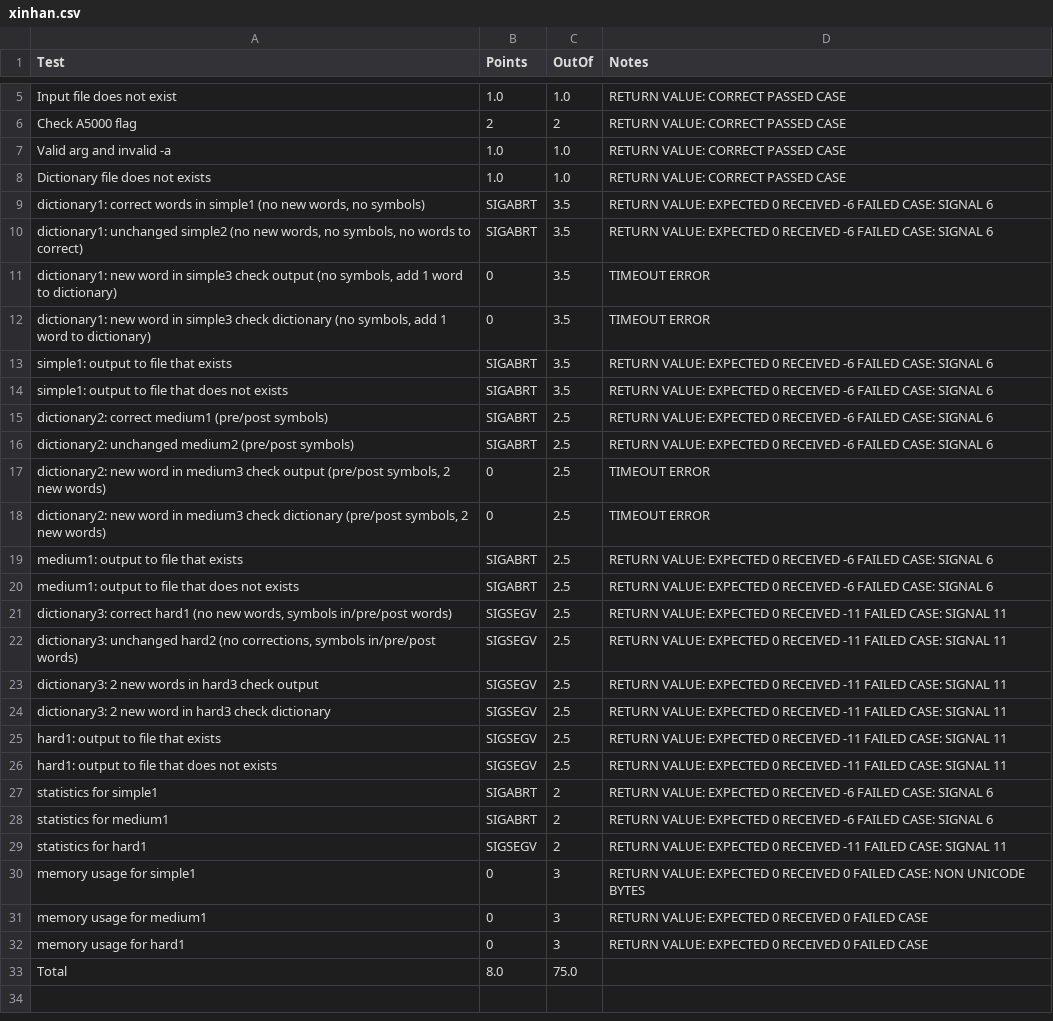
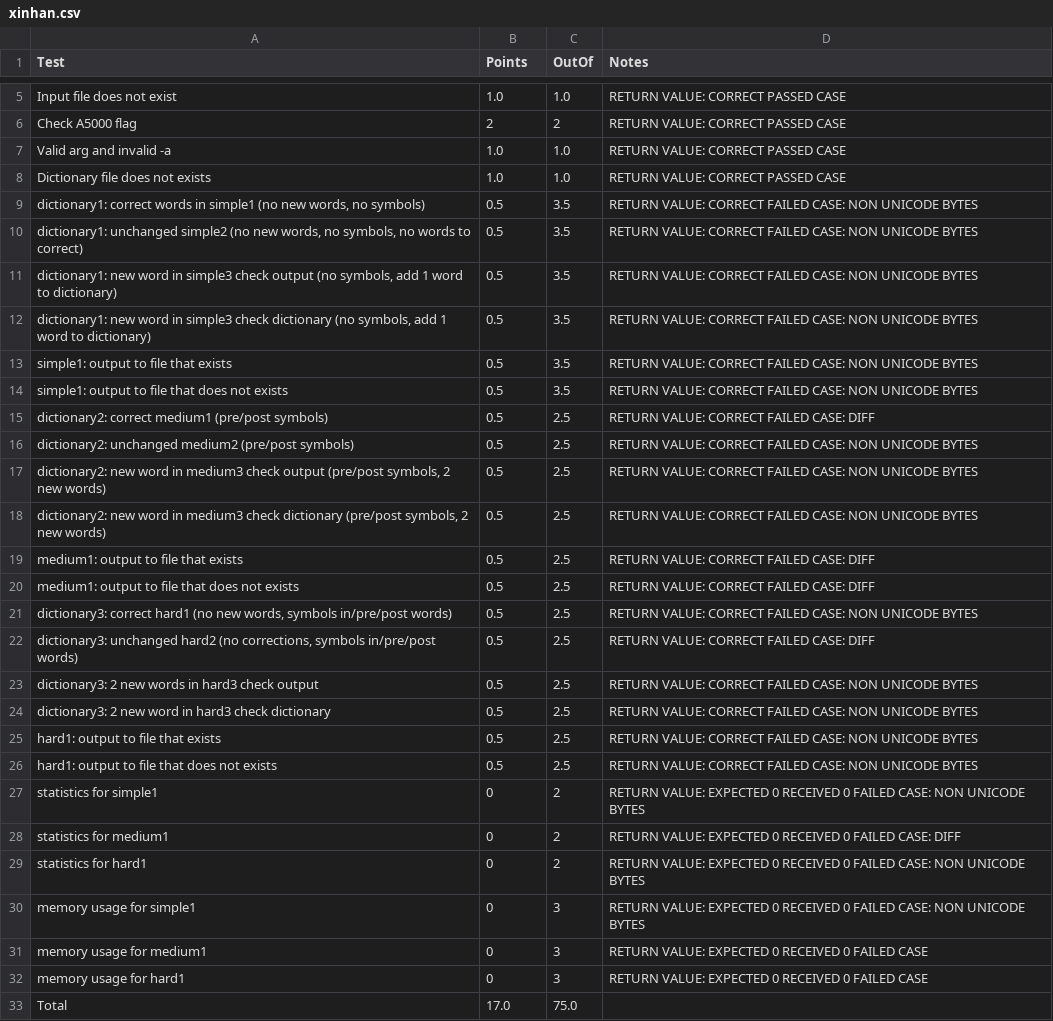
Before and after one commit to han8013/sbu_cse320, a CSV file: hw2/xinhan.csv, drawn as a sheet; only a part is shown, gaps mark what is left out.

Commit message:
Graded

```diff
--- a/hw2/xinhan.csv
+++ b/hw2/xinhan.csv
@@ -8,23 +8,23 @@ Valid arg and invalid -a,1.0,1.0,RETURN VALUE: CORRECT PASSED CASE
 Dictionary file does not exists,1.0,1.0,RETURN VALUE: CORRECT PASSED CASE
-"dictionary1: correct words in simple1 (no new words, no symbols)",SIGABRT,3.5,RETURN VALUE: EXPECTED 0 RECEIVED -6 FAILED CASE: SIGNAL 6
-"dictionary1: unchanged simple2 (no new words, no symbols, no words to correct)",SIGABRT,3.5,RETURN VALUE: EXPECTED 0 RECEIVED -6 FAILED CASE: SIGNAL 6
-"dictionary1: new word in simple3 check output (no symbols, add 1 word to dictionary)",0,3.5,TIMEOUT ERROR
-"dictionary1: new word in simple3 check dictionary (no symbols, add 1 word to dictionary)",0,3.5,TIMEOUT ERROR
-simple1: output to file that exists,SIGABRT,3.5,RETURN VALUE: EXPECTED 0 RECEIVED -6 FAILED CASE: SIGNAL 6
-simple1: output to file that does not exists,SIGABRT,3.5,RETURN VALUE: EXPECTED 0 RECEIVED -6 FAILED CASE: SIGNAL 6
-dictionary2: correct medium1 (pre/post symbols),SIGABRT,2.5,RETURN VALUE: EXPECTED 0 RECEIVED -6 FAILED CASE: SIGNAL 6
-dictionary2: unchanged medium2 (pre/post symbols),SIGABRT,2.5,RETURN VALUE: EXPECTED 0 RECEIVED -6 FAILED CASE: SIGNAL 6
-"dictionary2: new word in medium3 check output (pre/post symbols, 2 new words)",0,2.5,TIMEOUT ERROR
-"dictionary2: new word in medium3 check dictionary (pre/post symbols, 2 new words)",0,2.5,TIMEOUT ERROR
-medium1: output to file that exists,SIGABRT,2.5,RETURN VALUE: EXPECTED 0 RECEIVED -6 FAILED CASE: SIGNAL 6
-medium1: output to file that does not exists,SIGABRT,2.5,RETURN VALUE: EXPECTED 0 RECEIVED -6 FAILED CASE: SIGNAL 6
-"dictionary3: correct hard1 (no new words, symbols in/pre/post words)",SIGSEGV,2.5,RETURN VALUE: EXPECTED 0 RECEIVED -11 FAILED CASE: SIGNAL 11
-"dictionary3: unchanged hard2 (no corrections, symbols in/pre/post words)",SIGSEGV,2.5,RETURN VALUE: EXPECTED 0 RECEIVED -11 FAILED CASE: SIGNAL 11
-dictionary3: 2 new words in hard3 check output,SIGSEGV,2.5,RETURN VALUE: EXPECTED 0 RECEIVED -11 FAILED CASE: SIGNAL 11
-dictionary3: 2 new word in hard3 check dictionary,SIGSEGV,2.5,RETURN VALUE: EXPECTED 0 RECEIVED -11 FAILED CASE: SIGNAL 11
-hard1: output to file that exists,SIGSEGV,2.5,RETURN VALUE: EXPECTED 0 RECEIVED -11 FAILED CASE: SIGNAL 11
-hard1: output to file that does not exists,SIGSEGV,2.5,RETURN VALUE: EXPECTED 0 RECEIVED -11 FAILED CASE: SIGNAL 11
-statistics for simple1,SIGABRT,2,RETURN VALUE: EXPECTED 0 RECEIVED -6 FAILED CASE: SIGNAL 6
-statistics for medium1,SIGABRT,2,RETURN VALUE: EXPECTED 0 RECEIVED -6 FAILED CASE: SIGNAL 6
-statistics for hard1,SIGSEGV,2,RETURN VALUE: EXPECTED 0 RECEIVED -11 FAILED CASE: SIGNAL 11
+"dictionary1: correct words in simple1 (no new words, no symbols)",0.5,3.5,RETURN VALUE: CORRECT FAILED CASE: NON UNICODE BYTES
+"dictionary1: unchanged simple2 (no new words, no symbols, no words to correct)",0.5,3.5,RETURN VALUE: CORRECT FAILED CASE: NON UNICODE BYTES
+"dictionary1: new word in simple3 check output (no symbols, add 1 word to dictionary)",0.5,3.5,RETURN VALUE: CORRECT FAILED CASE: NON UNICODE BYTES
+"dictionary1: new word in simple3 check dictionary (no symbols, add 1 word to dictionary)",0.5,3.5,RETURN VALUE: CORRECT FAILED CASE: NON UNICODE BYTES
+simple1: output to file that exists,0.5,3.5,RETURN VALUE: CORRECT FAILED CASE: NON UNICODE BYTES
+simple1: output to file that does not exists,0.5,3.5,RETURN VALUE: CORRECT FAILED CASE: NON UNICODE BYTES
+dictionary2: correct medium1 (pre/post symbols),0.5,2.5,RETURN VALUE: CORRECT FAILED CASE: DIFF
+dictionary2: unchanged medium2 (pre/post symbols),0.5,2.5,RETURN VALUE: CORRECT FAILED CASE: NON UNICODE BYTES
+"dictionary2: new word in medium3 check output (pre/post symbols, 2 new words)",0.5,2.5,RETURN VALUE: CORRECT FAILED CASE: NON UNICODE BYTES
+"dictionary2: new word in medium3 check dictionary (pre/post symbols, 2 new words)",0.5,2.5,RETURN VALUE: CORRECT FAILED CASE: NON UNICODE BYTES
+medium1: output to file that exists,0.5,2.5,RETURN VALUE: CORRECT FAILED CASE: DIFF
+medium1: output to file that does not exists,0.5,2.5,RETURN VALUE: CORRECT FAILED CASE: DIFF
+"dictionary3: correct hard1 (no new words, symbols in/pre/post words)",0.5,2.5,RETURN VALUE: CORRECT FAILED CASE: NON UNICODE BYTES
+"dictionary3: unchanged hard2 (no corrections, symbols in/pre/post words)",0.5,2.5,RETURN VALUE: CORRECT FAILED CASE: DIFF
+dictionary3: 2 new words in hard3 check output,0.5,2.5,RETURN VALUE: CORRECT FAILED CASE: NON UNICODE BYTES
+dictionary3: 2 new word in hard3 check dictionary,0.5,2.5,RETURN VALUE: CORRECT FAILED CASE: NON UNICODE BYTES
+hard1: output to file that exists,0.5,2.5,RETURN VALUE: CORRECT FAILED CASE: NON UNICODE BYTES
+hard1: output to file that does not exists,0.5,2.5,RETURN VALUE: CORRECT FAILED CASE: NON UNICODE BYTES
+statistics for simple1,0,2,RETURN VALUE: EXPECTED 0 RECEIVED 0 FAILED CASE: NON UNICODE BYTES
+statistics for medium1,0,2,RETURN VALUE: EXPECTED 0 RECEIVED 0 FAILED CASE: DIFF
+statistics for hard1,0,2,RETURN VALUE: EXPECTED 0 RECEIVED 0 FAILED CASE: NON UNICODE BYTES
 memory usage for simple1,0,3,RETURN VALUE: EXPECTED 0 RECEIVED 0 FAILED CASE: NON UNICODE BYTES
@@ -32,2 +32,2 @@ memory usage for medium1,0,3,RETURN VALUE: EXPECTED 0 RECEIVED 0 FAILED CASE
 memory usage for hard1,0,3,RETURN VALUE: EXPECTED 0 RECEIVED 0 FAILED CASE
-Total,8.0,75.0,
+Total,17.0,75.0,
```
